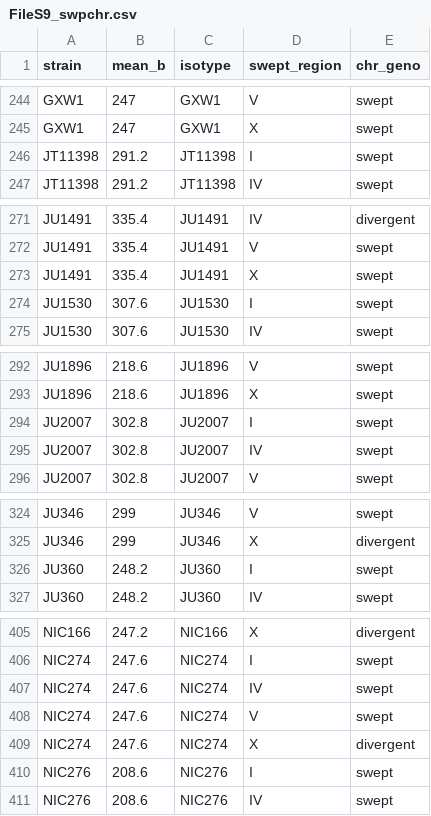
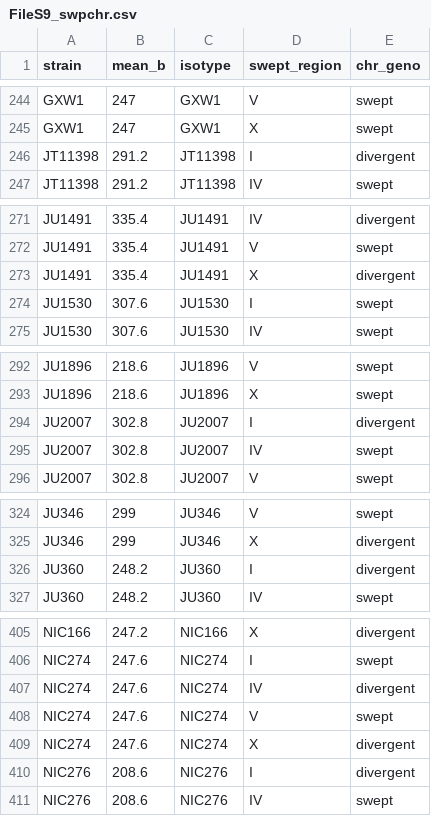
Before and after one commit to AndersenLab/swept_broods, a CSV file: processed_data/FileS9_swpchr.csv, drawn as a sheet; only a part is shown, gaps mark what is left out; the diff covers the shown part only.

```diff
--- a/processed_data/FileS9_swpchr.csv
+++ b/processed_data/FileS9_swpchr.csv
@@ -245,3 +245,3 @@ GXW1,247,GXW1,V,swept
 GXW1,247,GXW1,X,swept
-JT11398,291.2,JT11398,I,swept
+JT11398,291.2,JT11398,I,divergent
 JT11398,291.2,JT11398,IV,swept
@@ -272,3 +272,3 @@ JU1491,335.4,JU1491,IV,divergent
 JU1491,335.4,JU1491,V,swept
-JU1491,335.4,JU1491,X,swept
+JU1491,335.4,JU1491,X,divergent
 JU1530,307.6,JU1530,I,swept
@@ -293,3 +293,3 @@ JU1896,218.6,JU1896,V,swept
 JU1896,218.6,JU1896,X,swept
-JU2007,302.8,JU2007,I,swept
+JU2007,302.8,JU2007,I,divergent
 JU2007,302.8,JU2007,IV,swept
@@ -325,3 +325,3 @@ JU346,299,JU346,V,swept
 JU346,299,JU346,X,divergent
-JU360,248.2,JU360,I,swept
+JU360,248.2,JU360,I,divergent
 JU360,248.2,JU360,IV,swept
@@ -406,6 +406,6 @@ NIC166,247.2,NIC166,X,divergent
 NIC274,247.6,NIC274,I,swept
-NIC274,247.6,NIC274,IV,swept
+NIC274,247.6,NIC274,IV,divergent
 NIC274,247.6,NIC274,V,swept
 NIC274,247.6,NIC274,X,divergent
-NIC276,208.6,NIC276,I,swept
+NIC276,208.6,NIC276,I,divergent
 NIC276,208.6,NIC276,IV,swept
```
Also changed, not shown: 17 edited cells elsewhere in this file, processed_data/FileS11_QTLhaplotype121.csv, processed_data/FileS3_lifetimeFertility.csv, 45 other files.
